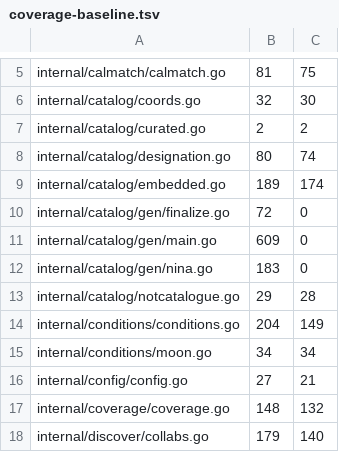
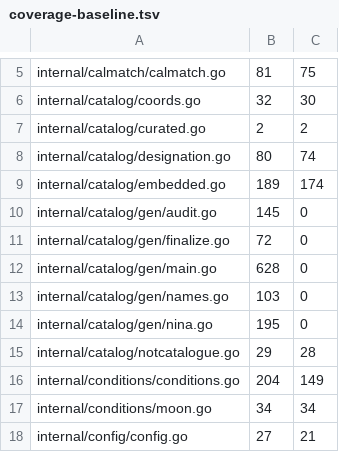
Before and after one commit to USA-RedDragon/astro-stacker, a TSV file: .github/coverage-baseline.tsv, drawn as a sheet; only a part is shown, gaps mark what is left out; the shorter side is filled out with more unchanged rows.

```diff
--- a/.github/coverage-baseline.tsv
+++ b/.github/coverage-baseline.tsv
@@ -9,5 +9,7 @@ internal/catalog/designation.go	80	74
 internal/catalog/embedded.go	189	174
+internal/catalog/gen/audit.go	145	0
 internal/catalog/gen/finalize.go	72	0
-internal/catalog/gen/main.go	609	0
-internal/catalog/gen/nina.go	183	0
+internal/catalog/gen/main.go	628	0
+internal/catalog/gen/names.go	103	0
+internal/catalog/gen/nina.go	195	0
 internal/catalog/notcatalogue.go	29	28
```
Also changed, not shown: 1 other file.
